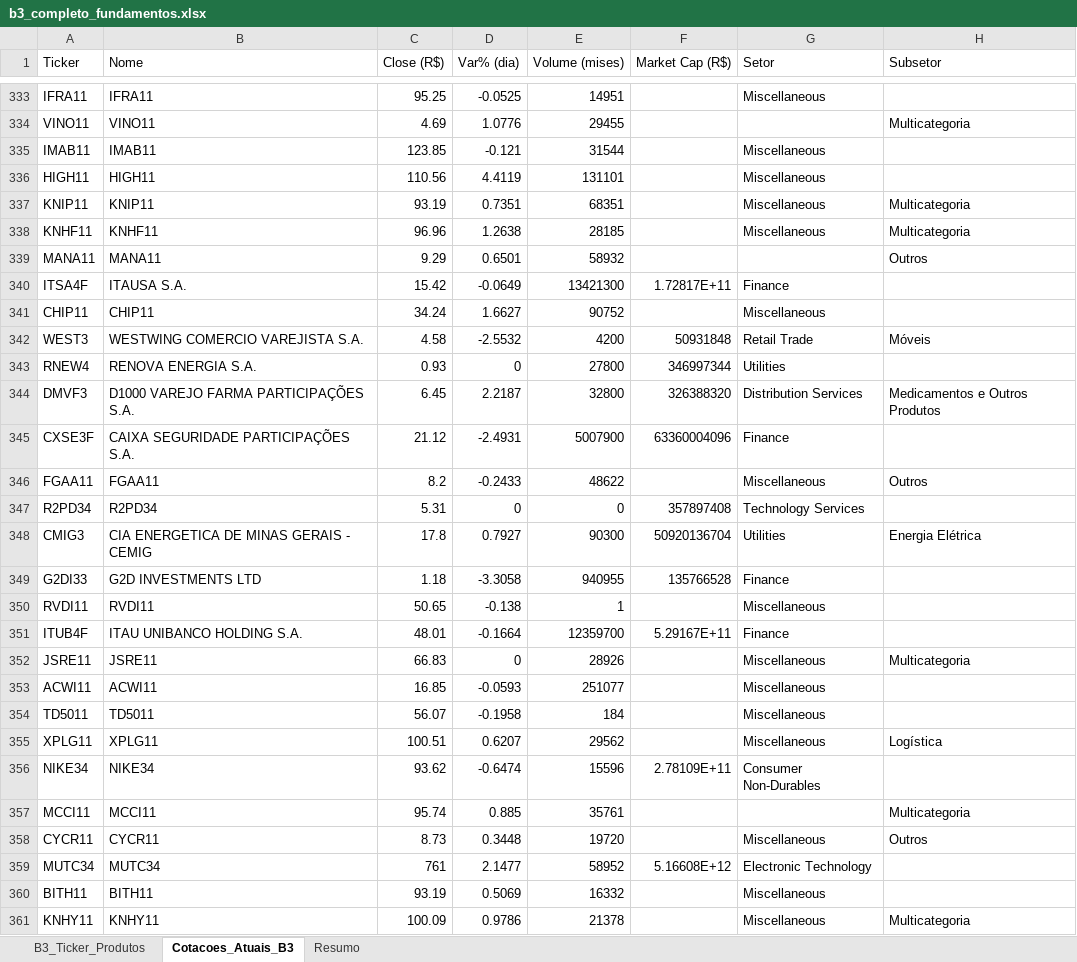
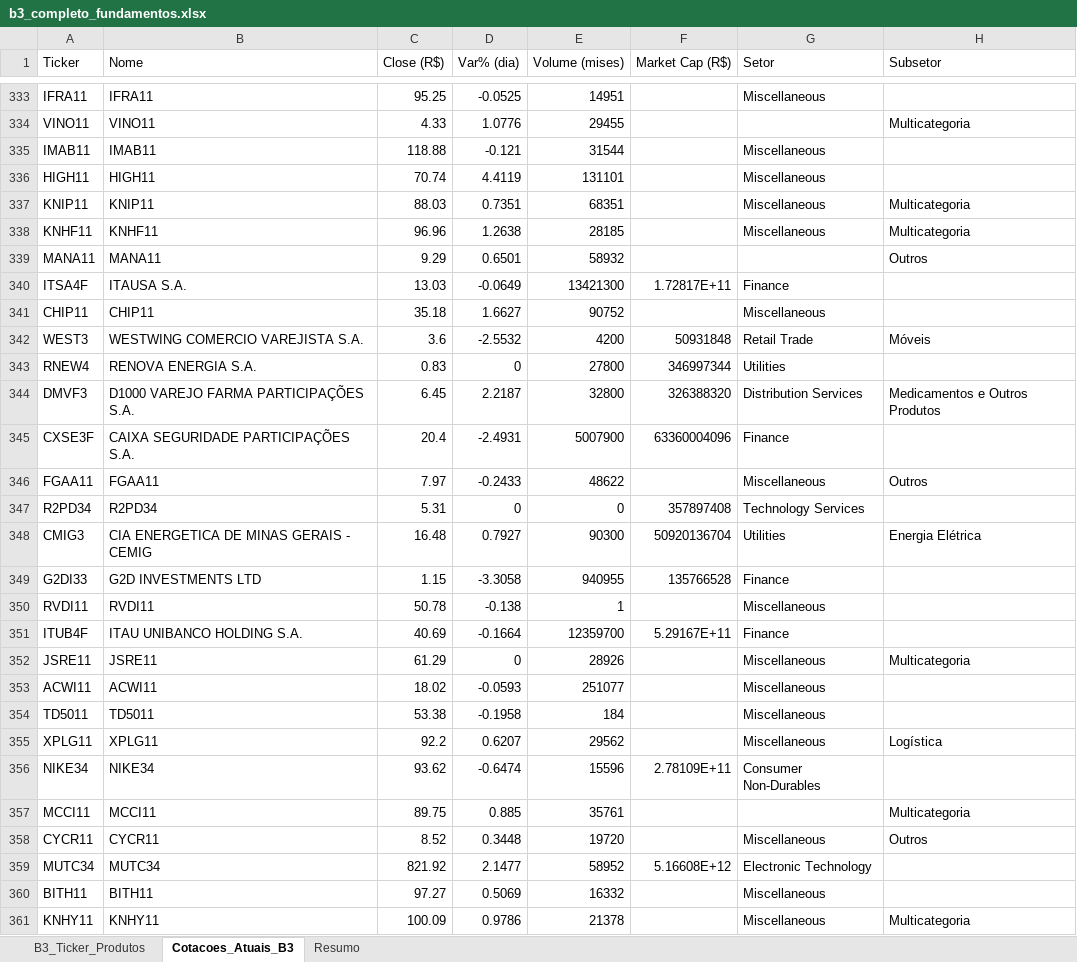
Before and after one commit to gratinomaster/dinheiro, an Excel workbook: b3_completo_fundamentos.xlsx, sheet Cotacoes_Atuais_B3, drawn as a sheet; only a part is shown, gaps mark what is left out; values as stored, in another font and other column widths than the file's, no borders; the diff covers the shown part only; the diff names each change by its address in the sheet, - before the commit and + after, or states it on an @@ line.

```diff
--- a/b3_completo_fundamentos.xlsx (sheet Cotacoes_Atuais_B3)
+++ b/b3_completo_fundamentos.xlsx (sheet Cotacoes_Atuais_B3)
-C334 (Close (R$)): 4.69
+C334 (Close (R$)): 4.33
-C335 (Close (R$)): 123.85
+C335 (Close (R$)): 118.88
-C336 (Close (R$)): 110.56
+C336 (Close (R$)): 70.74
-C337 (Close (R$)): 93.19
+C337 (Close (R$)): 88.03
-C340 (Close (R$)): 15.42
+C340 (Close (R$)): 13.03
-C341 (Close (R$)): 34.24
+C341 (Close (R$)): 35.18
-C342 (Close (R$)): 4.58
+C342 (Close (R$)): 3.6
-C343 (Close (R$)): 0.93
+C343 (Close (R$)): 0.83
-C345 (Close (R$)): 21.12
+C345 (Close (R$)): 20.4
-C346 (Close (R$)): 8.2
+C346 (Close (R$)): 7.97
-C348 (Close (R$)): 17.8
+C348 (Close (R$)): 16.48
-C349 (Close (R$)): 1.18
+C349 (Close (R$)): 1.15
-C350 (Close (R$)): 50.65
+C350 (Close (R$)): 50.78
-C351 (Close (R$)): 48.01
+C351 (Close (R$)): 40.69
-C352 (Close (R$)): 66.83
+C352 (Close (R$)): 61.29
-C353 (Close (R$)): 16.85
+C353 (Close (R$)): 18.02
-C354 (Close (R$)): 56.07
+C354 (Close (R$)): 53.38
-C355 (Close (R$)): 100.51
+C355 (Close (R$)): 92.2
-C357 (Close (R$)): 95.74
+C357 (Close (R$)): 89.75
-C358 (Close (R$)): 8.73
+C358 (Close (R$)): 8.52
-C359 (Close (R$)): 761
+C359 (Close (R$)): 821.92
-C360 (Close (R$)): 93.19
+C360 (Close (R$)): 97.27
```
Also changed, not shown: 1123 edited cells elsewhere in this sheet, sheet Resumo.
